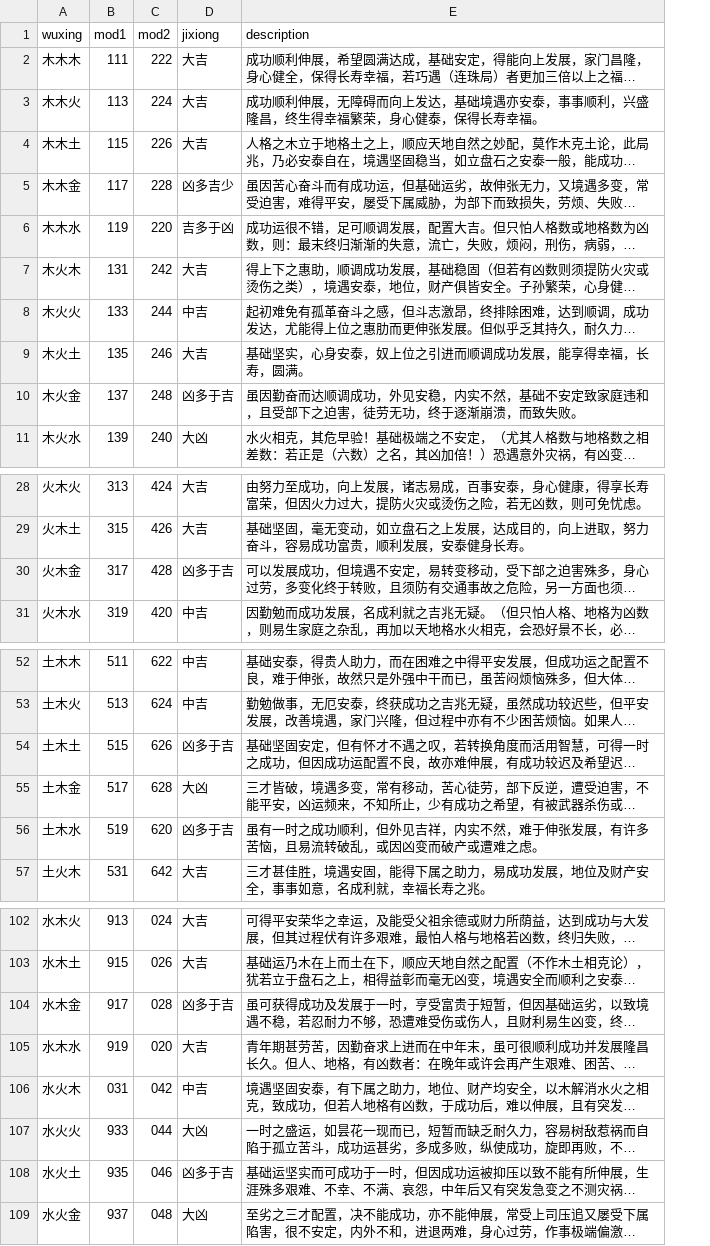
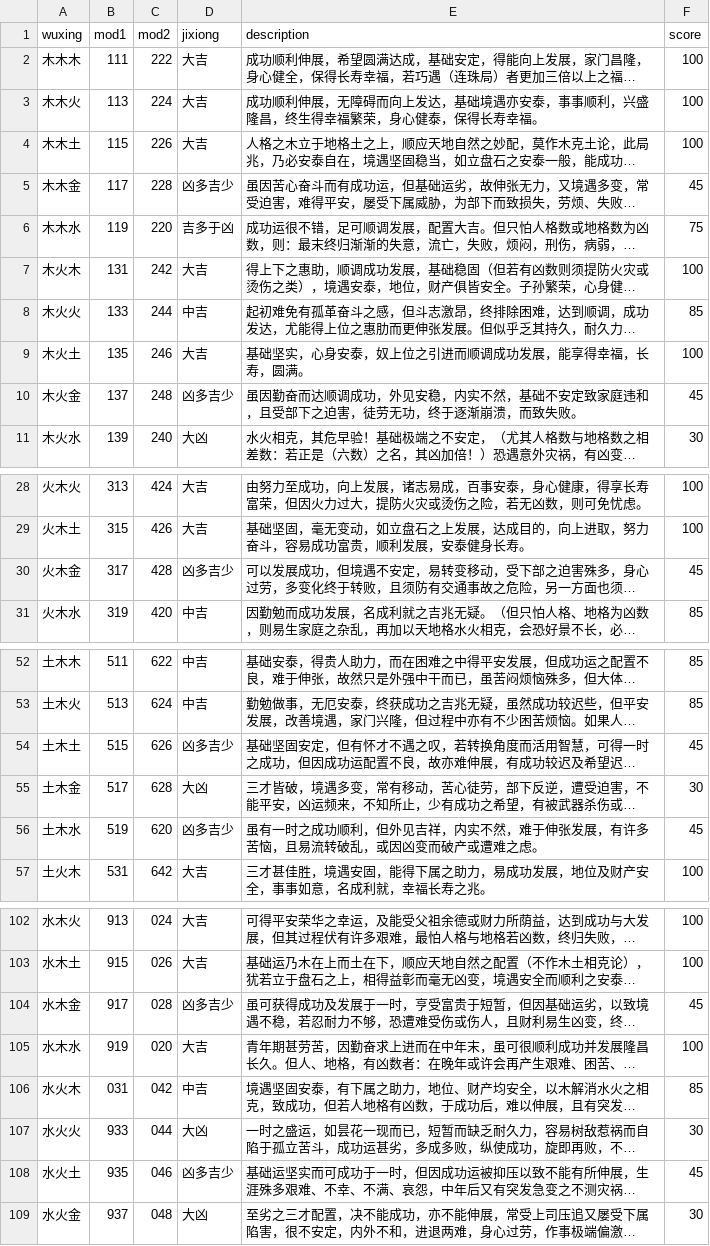
Before and after one commit to hongyuanjia/wuge, a CSV file: inst/extdata/sancai.csv, drawn as a sheet; only a part is shown, gaps mark what is left out; long unchanged cells end in …; the diff covers the shown part only; the diff names each change by its address in the sheet, - before the commit and + after, or states it on an @@ line.

```diff
--- a/inst/extdata/sancai.csv
+++ b/inst/extdata/sancai.csv
+column F (score), rows 2-11: 100 | 100 | 100 | 45 | 75 | 100 | 85 | 100 | 45 | 30; rows 28-31: 100 | 100 | 45 | 85; rows 52-57: 85 | 85 | 45 | 30 | 45 | 100; rows 102-109: 100 | 100 | 45 | 100 | 85 | 30 | 45 | 30
-D10 (jixiong): 凶多于吉
+D10 (jixiong): 凶多吉少
-D30 (jixiong): 凶多于吉
+D30 (jixiong): 凶多吉少
-D54 (jixiong): 凶多于吉
+D54 (jixiong): 凶多吉少
-D56 (jixiong): 凶多于吉
+D56 (jixiong): 凶多吉少
-D104 (jixiong): 凶多于吉
+D104 (jixiong): 凶多吉少
-D108 (jixiong): 凶多于吉
+D108 (jixiong): 凶多吉少
```
Also changed, not shown: 16 edited cells elsewhere in this file, inst/extdata/luck_social.csv, inst/extdata/shuli.csv, 6 other files.
